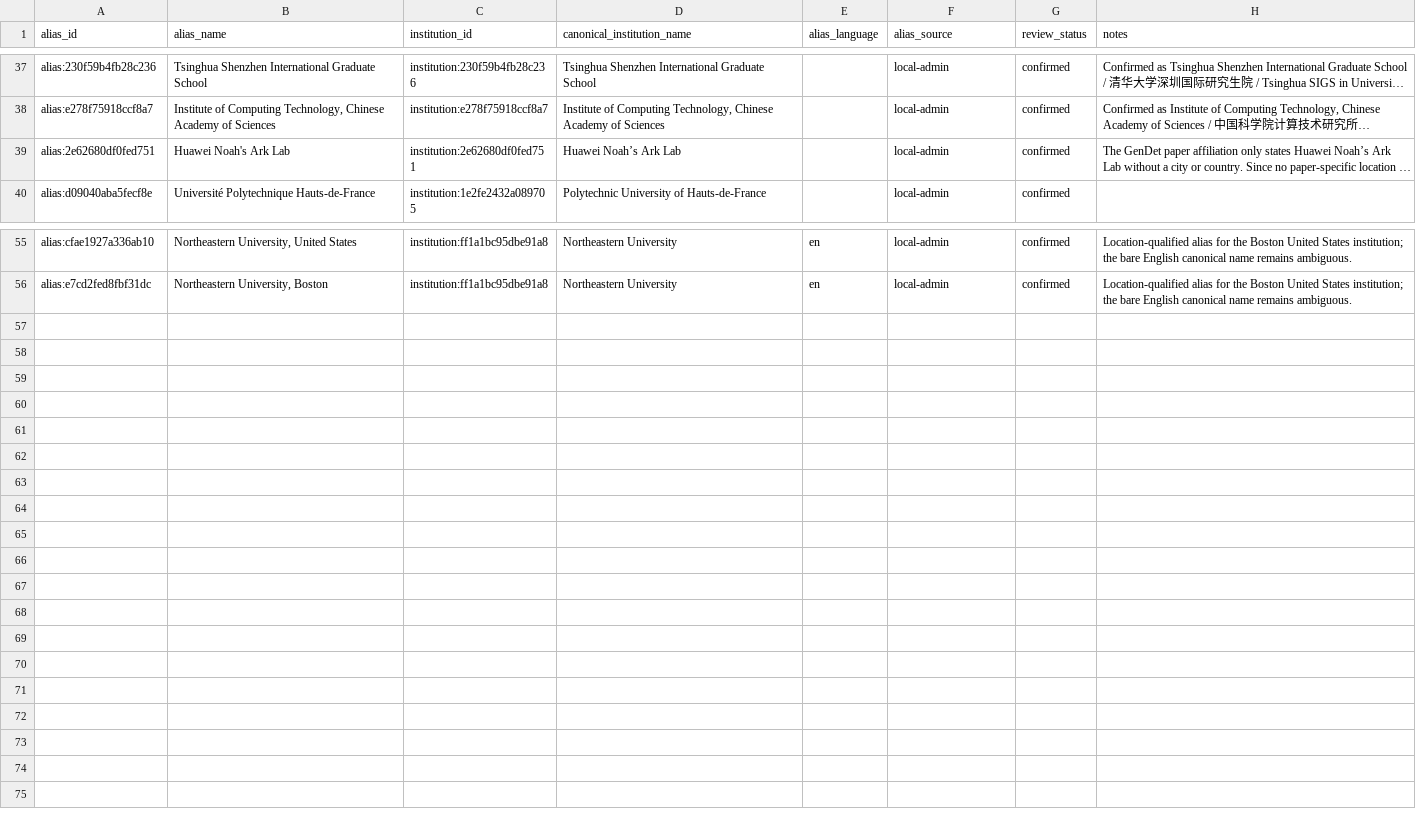
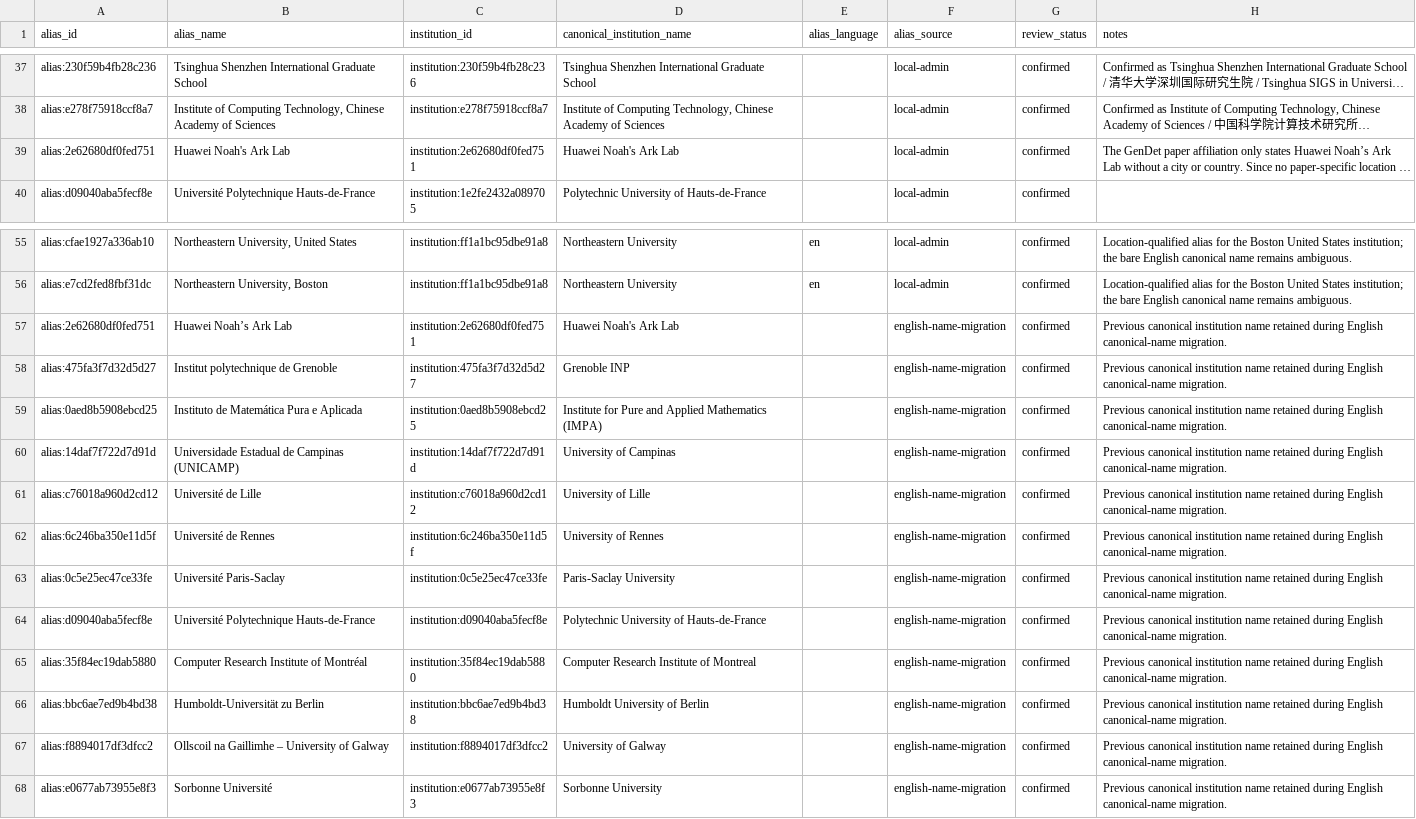
Before and after one commit to meiling-fdu/synthetic-image-research-map, a CSV file: data/curated/institution_aliases.csv, drawn as a sheet; only a part is shown, gaps mark what is left out; long unchanged cells end in …; the diff names each change by its address in the sheet, - before the commit and + after, or states it on an @@ line.

Commit message:
Standardize canonical institution names in English

```diff
--- a/data/curated/institution_aliases.csv
+++ b/data/curated/institution_aliases.csv
-D39 (canonical_institution_name): Huawei Noah’s Ark Lab
+D39 (canonical_institution_name): Huawei Noah's Ark Lab
+row 57: alias:2e62680df0fed751 | Huawei Noah’s Ark Lab | institution:2e62680df0fed751 | Huawei Noah's Ark Lab |  | english-name-migration | confirmed | Previous canonical institution name retained during English canonical-name migration.
+row 58: alias:475fa3f7d32d5d27 | Institut polytechnique de Grenoble | institution:475fa3f7d32d5d27 | Grenoble INP |  | english-name-migration | confirmed | Previous canonical institution name retained during English canonical-name migration.
+row 59: alias:0aed8b5908ebcd25 | Instituto de Matemática Pura e Aplicada | institution:0aed8b5908ebcd25 | Institute for Pure and Applied Mathematics (IMPA) |  | english-name-migration | confirmed | Previous canonical institution name retained during English canonical-name migration.
+row 60: alias:14daf7f722d7d91d | Universidade Estadual de Campinas (UNICAMP) | institution:14daf7f722d7d91d | University of Campinas |  | english-name-migration | confirmed | Previous canonical institution name retained during English canonical-name migration.
+row 61: alias:c76018a960d2cd12 | Université de Lille | institution:c76018a960d2cd12 | University of Lille |  | english-name-migration | confirmed | Previous canonical institution name retained during English canonical-name migration.
+row 62: alias:6c246ba350e11d5f | Université de Rennes | institution:6c246ba350e11d5f | University of Rennes |  | english-name-migration | confirmed | Previous canonical institution name retained during English canonical-name migration.
+row 63: alias:0c5e25ec47ce33fe | Université Paris-Saclay | institution:0c5e25ec47ce33fe | Paris-Saclay University |  | english-name-migration | confirmed | Previous canonical institution name retained during English canonical-name migration.
+row 64: alias:d09040aba5fecf8e | Université Polytechnique Hauts-de-France | institution:d09040aba5fecf8e | Polytechnic University of Hauts-de-France |  | english-name-migration | confirmed | Previous canonical institution name retained during English canonical-name migration.
+row 65: alias:35f84ec19dab5880 | Computer Research Institute of Montréal | institution:35f84ec19dab5880 | Computer Research Institute of Montreal |  | english-name-migration | confirmed | Previous canonical institution name retained during English canonical-name migration.
+row 66: alias:bbc6ae7ed9b4bd38 | Humboldt-Universität zu Berlin | institution:bbc6ae7ed9b4bd38 | Humboldt University of Berlin |  | english-name-migration | confirmed | Previous canonical institution name retained during English canonical-name migration.
+row 67: alias:f8894017df3dfcc2 | Ollscoil na Gaillimhe – University of Galway | institution:f8894017df3dfcc2 | University of Galway |  | english-name-migration | confirmed | Previous canonical institution name retained during English canonical-name migration.
+row 68: alias:e0677ab73955e8f3 | Sorbonne Université | institution:e0677ab73955e8f3 | Sorbonne University |  | english-name-migration | confirmed | Previous canonical institution name retained during English canonical-name migration.
```
Also changed, not shown: data/curated/author_institution_mappings.csv, data/curated/institutions.csv, 9 other files.
